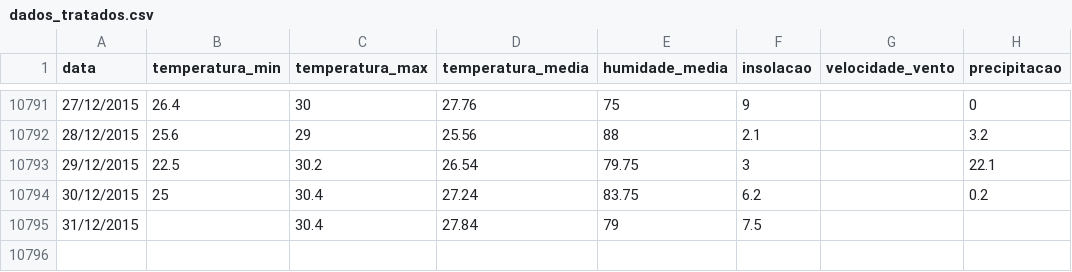
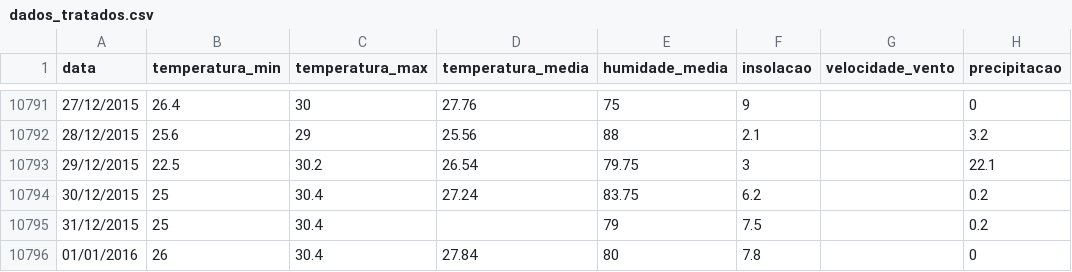
Before and after one commit to DenisMedeiros/NatalWeatherPrediction, a CSV file: nwp/core/utils/dados/dados_tratados.csv, drawn as a sheet; only a part is shown, gaps mark what is left out.

```diff
--- a/nwp/core/utils/dados/dados_tratados.csv
+++ b/nwp/core/utils/dados/dados_tratados.csv
@@ -10794,2 +10794,3 @@ data;temperatura_min;temperatura_max;temperatura_media;humidade_media;insolacao;
 30/12/2015;25;30.4;27.24;83.75;6.2;;0.2
-31/12/2015;;30.4;27.84;79;7.5;;
+31/12/2015;25;30.4;;79;7.5;;0.2
+01/01/2016;26;30.4;27.84;80;7.8;;0
```
Also changed, not shown: nwp/core/utils/dados/dados_tratados_corrigidos.csv, 7 other files.
